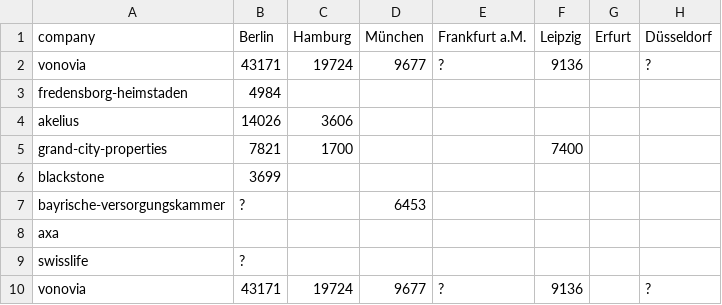
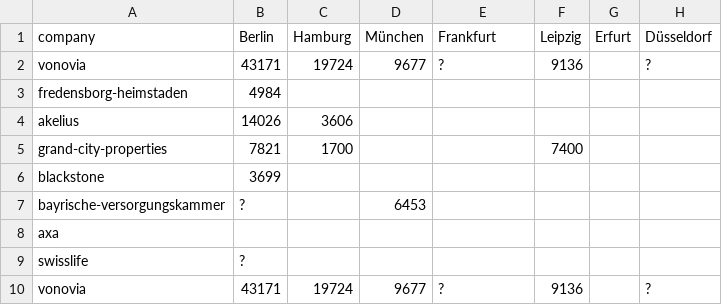
Before and after one commit to wem-gehoert-die-stadt/frontend, a CSV file: static/data/actors.csv, drawn as a sheet; only a part is shown; the diff names each change by its address in the sheet, - before the commit and + after, or states it on an @@ line.

Commit message:
Update actors.csv

```diff
--- a/static/data/actors.csv
+++ b/static/data/actors.csv
-E1: Frankfurt a.M.
+E1: Frankfurt
```
